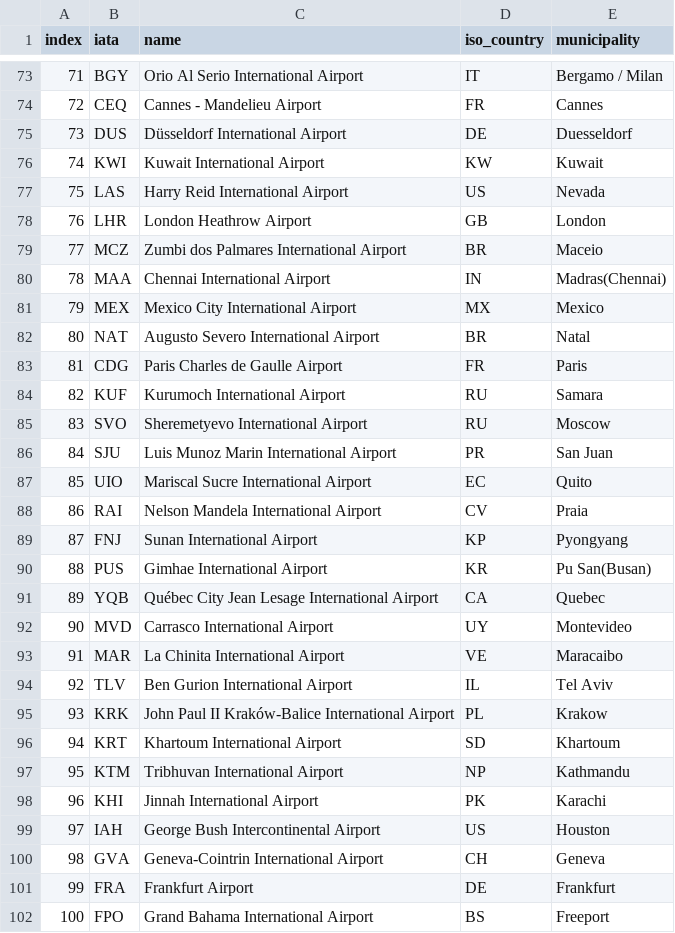
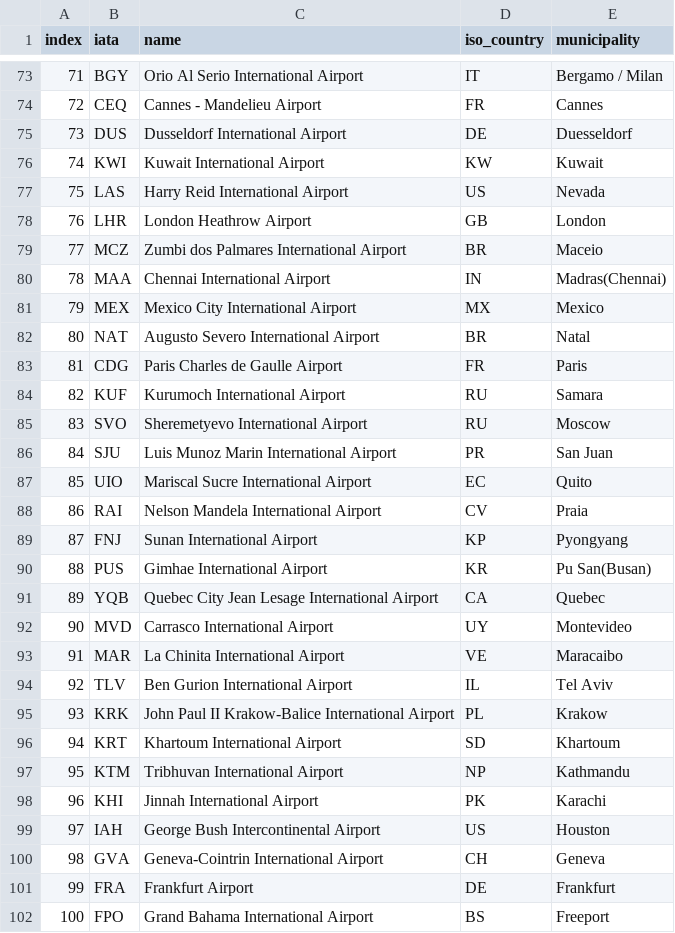
Before and after one commit to szy-kenn/airness-airlines, a CSV file: data.csv, drawn as a sheet; only a part is shown, gaps mark what is left out; the diff names each change by its address in the sheet, - before the commit and + after, or states it on an @@ line.

Commit message:
Update data.csv

```diff
--- a/data.csv
+++ b/data.csv
-C75 (name): Düsseldorf International Airport
+C75 (name): Dusseldorf International Airport
-C91 (name): Québec City Jean Lesage International Airport
+C91 (name): Quebec City Jean Lesage International Airport
-C95 (name): …Paul II Kraków-Balice International Airport
+C95 (name): …Paul II Krakow-Balice International Airport
```
